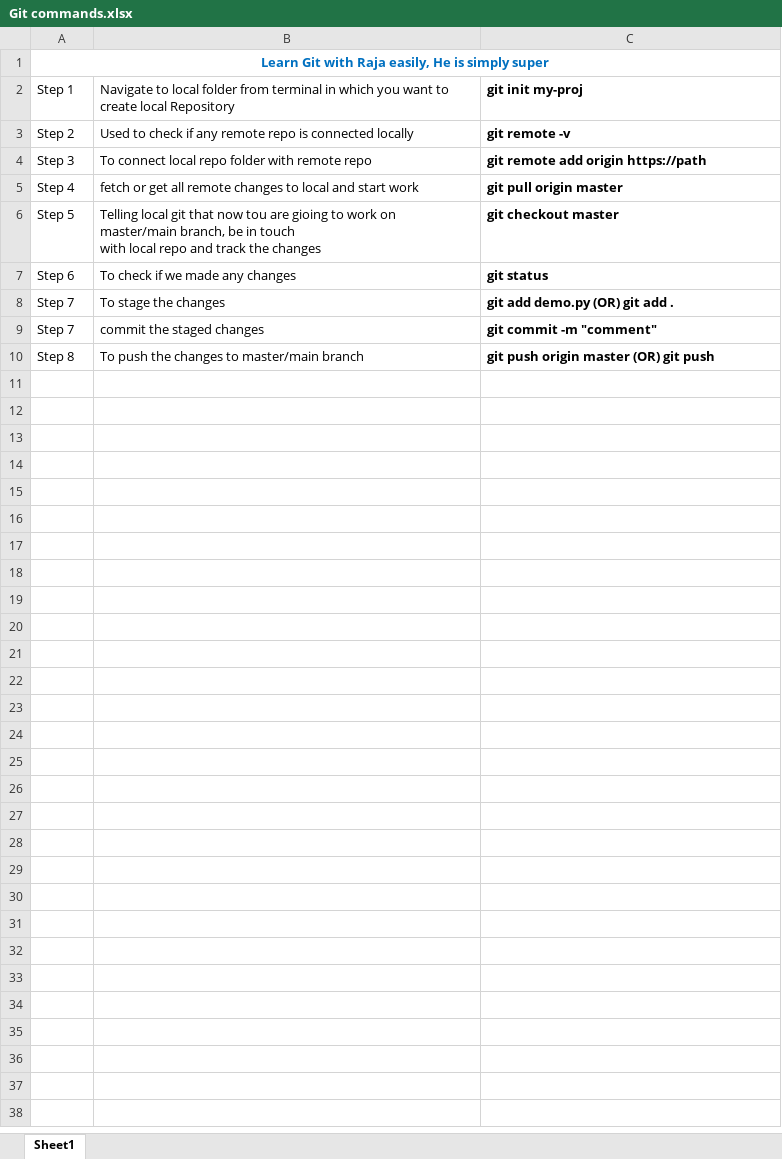
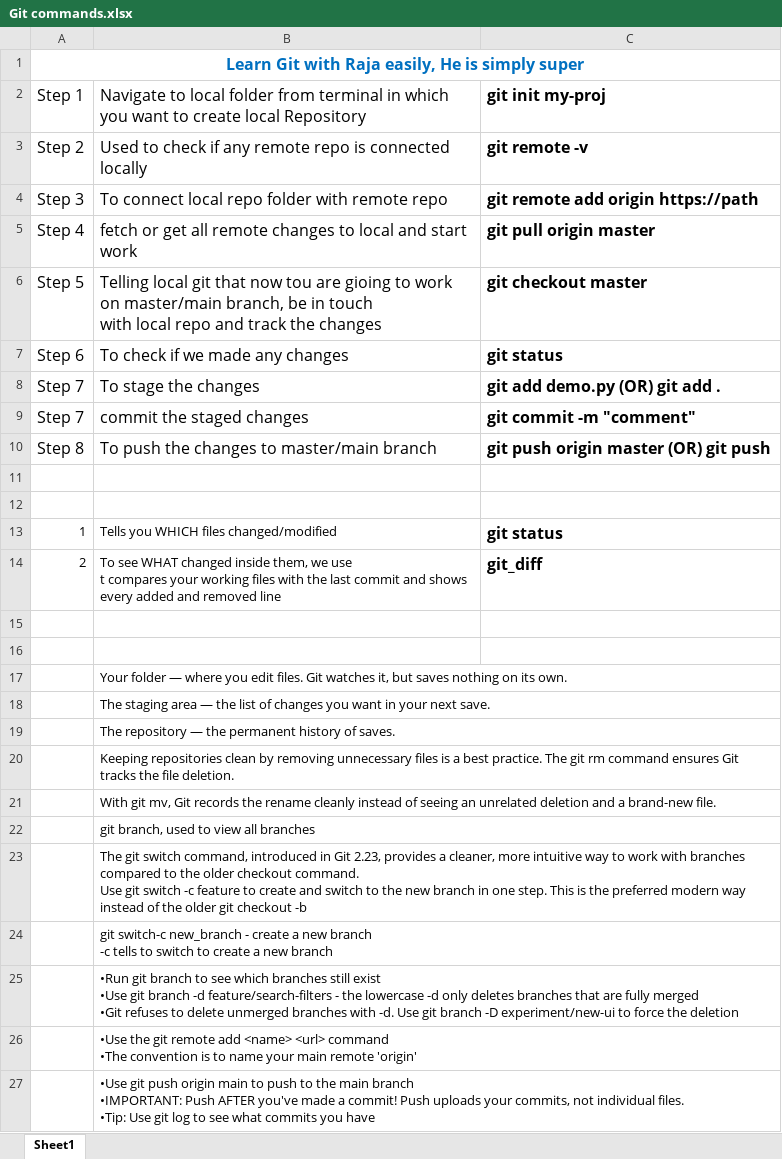
Before and after one commit to DataCraftRaja/dev-args-common, an Excel workbook: Git commands.xlsx, sheet Sheet1, drawn as a sheet; values as stored, in another font and other column widths than the file's, no borders; ↵ is a line break in a cell; the diff names each change by its address in the sheet, - before the commit and + after, or states it on an @@ line.

```diff
--- a/Git commands.xlsx (sheet Sheet1)
+++ b/Git commands.xlsx (sheet Sheet1)
@@ A1 text size: larger @@
@@ A2:C10 text size: larger @@
+row 11: (empty)
+row 12: (empty)
+row 13: 1 | Tells you WHICH files changed/modified | git status
+row 14: 2 | To see WHAT changed inside them, we use ↵ t compares your working files with the last commit and shows every added and removed line | git_diff
+row 15: (empty)
+row 16: (empty)
+row 17:  | Your folder — where you edit files. Git watches it, but saves nothing on its own.
+row 18:  | The staging area — the list of changes you want in your next save.
+row 19:  | The repository — the permanent history of saves.
+row 20:  | Keeping repositories clean by removing unnecessary files is a best practice. The git rm command ensures Git tracks the file deletion.
+row 21:  | With git mv, Git records the rename cleanly instead of seeing an unrelated deletion and a brand-new file.
+row 22:  | git branch, used to view all branches
+row 23:  | The git switch command, introduced in Git 2.23, provides a cleaner, more intuitive way to work with branches compared to the older checkout command. ↵ Use git switch -c feature to create and switch to the new branch in one step. This is the preferred modern way instead of the older git checkout -b
+row 24:  | git switch-c new_branch - create a new branch ↵ -c tells to switch to create a new branch
+row 25:  | •Run git branch to see which branches still exist ↵ •Use git branch -d feature/search-filters - the lowercase -d only deletes branches that are fully merged ↵ •Git refuses to delete unmerged branches with -d. Use git branch -D experiment/new-ui to force the deletion
+row 26:  | •Use the git remote add <name> <url> command ↵ •The convention is to name your main remote 'origin'
+row 27:  | •Use git push origin main to push to the main branch ↵ •IMPORTANT: Push AFTER you've made a commit! Push uploads your commits, not individual files. ↵ •Tip: Use git log to see what commits you have
```
Also changed, not shown: 2 other files.
